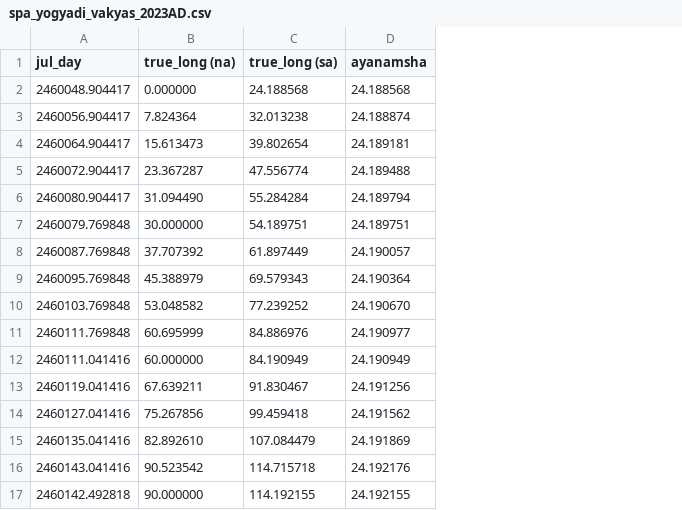
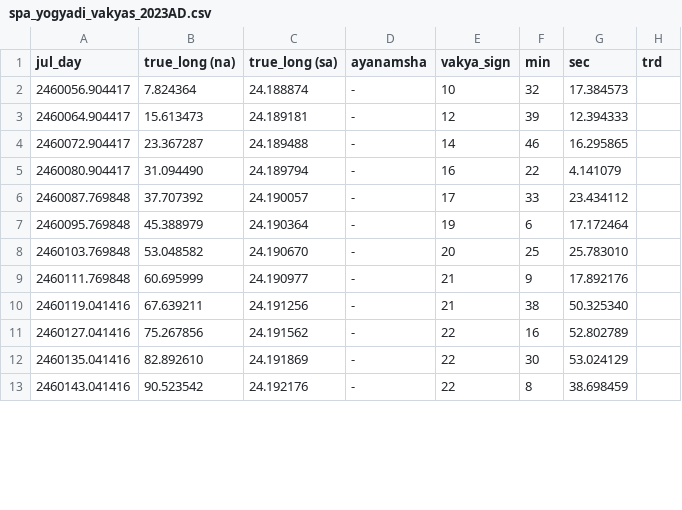
Before and after one commit to aniketh-g/vAkyapaJcAGgam, a CSV file: SPA_c_implementation/tables/spa_yogyadi_vakyas_2023AD.csv, drawn as a sheet; only a part is shown; removed rows and columns are numbered as before the commit, all else as after; the diff covers the shown part only; the diff names each change by its address in the sheet, - before the commit and + after, or states it on an @@ line.

```diff
--- a/SPA_c_implementation/tables/spa_yogyadi_vakyas_2023AD.csv
+++ b/SPA_c_implementation/tables/spa_yogyadi_vakyas_2023AD.csv
+column E (vakya_sign), rows 2-13: 10 | 12 | 14 | 16 | 17 | 19 | 20 | 21 | 21 | 22 | 22 | 22
+column F (min), rows 2-13: 32 | 39 | 46 | 22 | 33 | 6 | 25 | 9 | 38 | 16 | 30 | 8
+column G (sec), rows 2-13: 17.384573 | 12.394333 | 16.295865 | 4.141079 | 23.434112 | 17.172464 | 25.783010 | 17.892176 | 50.325340 | 52.802789 | 53.024129 | 38.698459
+column H (trd), empty
-row 2: 2460048.904417 | 0.000000 | 24.188568 | 24.188568
-C2 (true_long (sa)): 32.013238
+C2 (true_long (sa)): 24.188874
-D2 (ayanamsha): 24.188874
+D2 (ayanamsha): -
-C3 (true_long (sa)): 39.802654
+C3 (true_long (sa)): 24.189181
-D3 (ayanamsha): 24.189181
+D3 (ayanamsha): -
-C4 (true_long (sa)): 47.556774
+C4 (true_long (sa)): 24.189488
-D4 (ayanamsha): 24.189488
+D4 (ayanamsha): -
-C5 (true_long (sa)): 55.284284
+C5 (true_long (sa)): 24.189794
-D5 (ayanamsha): 24.189794
+D5 (ayanamsha): -
-row 7: 2460079.769848 | 30.000000 | 54.189751 | 24.189751
-C6 (true_long (sa)): 61.897449
+C6 (true_long (sa)): 24.190057
-D6 (ayanamsha): 24.190057
+D6 (ayanamsha): -
-C7 (true_long (sa)): 69.579343
+C7 (true_long (sa)): 24.190364
-D7 (ayanamsha): 24.190364
+D7 (ayanamsha): -
-C8 (true_long (sa)): 77.239252
+C8 (true_long (sa)): 24.190670
-D8 (ayanamsha): 24.190670
+D8 (ayanamsha): -
-C9 (true_long (sa)): 84.886976
+C9 (true_long (sa)): 24.190977
-D9 (ayanamsha): 24.190977
+D9 (ayanamsha): -
-row 12: 2460111.041416 | 60.000000 | 84.190949 | 24.190949
-C10 (true_long (sa)): 91.830467
+C10 (true_long (sa)): 24.191256
-D10 (ayanamsha): 24.191256
+D10 (ayanamsha): -
-C11 (true_long (sa)): 99.459418
+C11 (true_long (sa)): 24.191562
-D11 (ayanamsha): 24.191562
+D11 (ayanamsha): -
-C12 (true_long (sa)): 107.084479
+C12 (true_long (sa)): 24.191869
-D12 (ayanamsha): 24.191869
+D12 (ayanamsha): -
-C13 (true_long (sa)): 114.715718
+C13 (true_long (sa)): 24.192176
-D13 (ayanamsha): 24.192176
+D13 (ayanamsha): -
-row 17: 2460142.492818 | 90.000000 | 114.192155 | 24.192155
```
Also changed, not shown: 8 removed rows and 72 edited cells elsewhere in this file, SPA_c_implementation/tables/spa_the_rs_1703.csv, SPA_c_implementation/tables/spa_yogyadi_vakyas_1701AD.csv, 46 other files.
